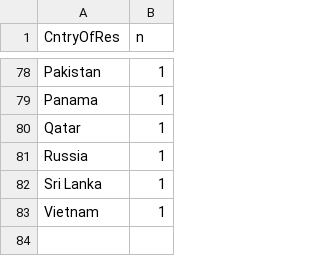
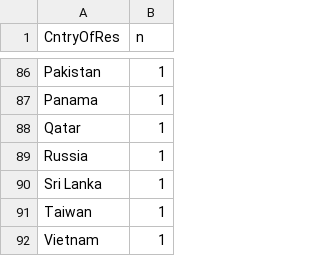
Before and after one commit to Jkassof/procrastination-analysis, a CSV file: data/participants_by_country.csv, drawn as a sheet; only a part is shown, gaps mark what is left out; the diff covers the shown part only; the diff names each change by its address in the sheet, - before the commit and + after, or states it on an @@ line.

```diff
--- a/data/participants_by_country.csv
+++ b/data/participants_by_country.csv
+row 91: Taiwan | 1
```
Also changed, not shown: 8 added rows elsewhere in this file, data/hdi_table.csv, data/occupation_counts.csv, 2 other files.
